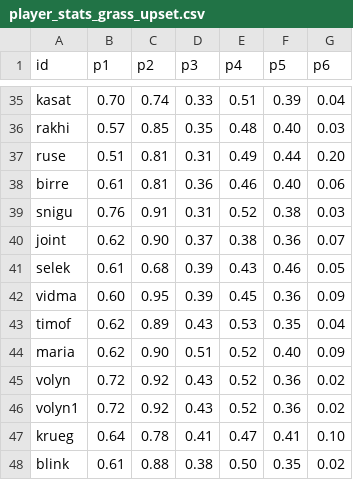
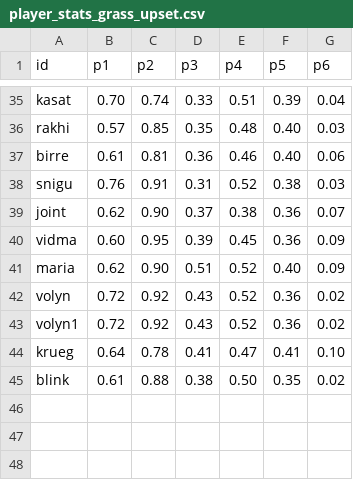
Before and after one commit to woonsupkim/Smash-React, a CSV file: data-pipeline/output/women/player_stats_grass_upset.csv, drawn as a sheet; only a part is shown, gaps mark what is left out; the diff names each change by its address in the sheet, - before the commit and + after, or states it on an @@ line.

```diff
--- a/data-pipeline/output/women/player_stats_grass_upset.csv
+++ b/data-pipeline/output/women/player_stats_grass_upset.csv
-row 37: ruse | 0.51 | 0.81 | 0.31 | 0.49 | 0.44 | 0.20
-row 41: selek | 0.61 | 0.68 | 0.39 | 0.43 | 0.46 | 0.05
-row 43: timof | 0.62 | 0.89 | 0.43 | 0.53 | 0.35 | 0.04
```
Also changed, not shown: data-pipeline/output/player_stats_clay_upset.csv, data-pipeline/output/player_stats_grass_upset.csv, 41 other files.
